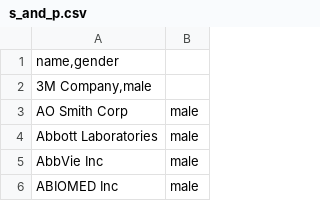
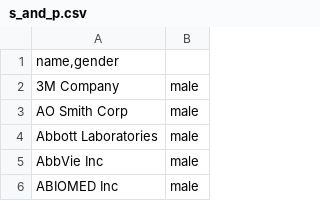
Before and after one commit to Chriseisele/Data_and_Knowledge_Project, a CSV file: s_and_p.csv, drawn as a sheet; only a part is shown; removed rows and columns are numbered as before the commit, all else as after; the diff names each change by its address in the sheet, - before the commit and + after, or states it on an @@ line.

Commit message:
Update s_and_p.csv

```diff
--- a/s_and_p.csv
+++ b/s_and_p.csv
-row 2: 3M Company,male
+row 2: 3M Company | male
```
